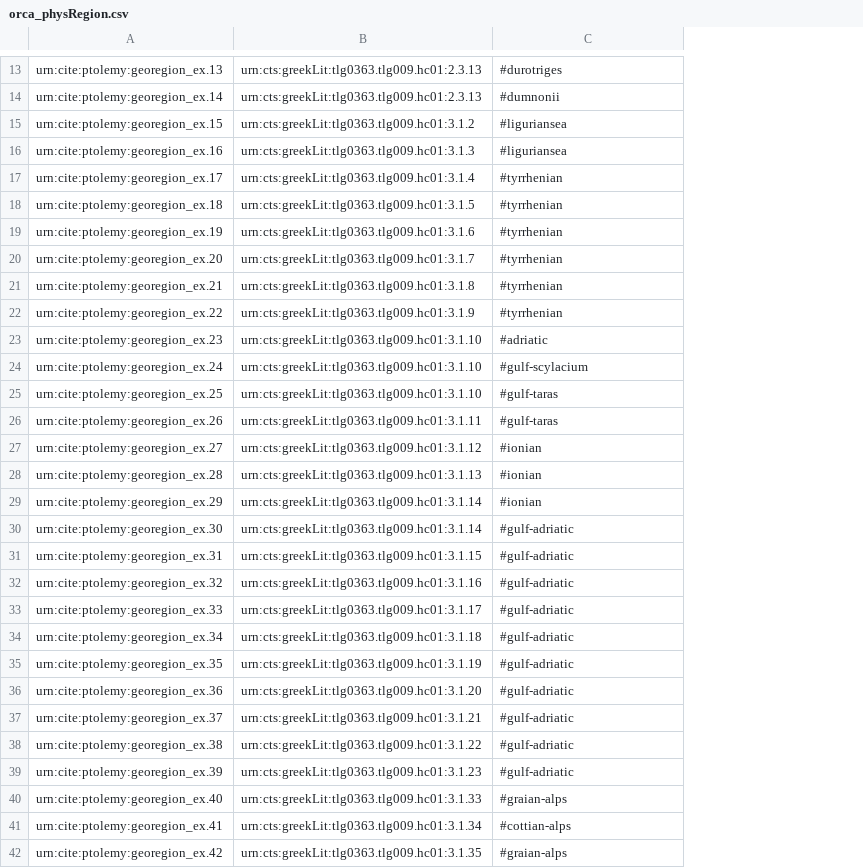
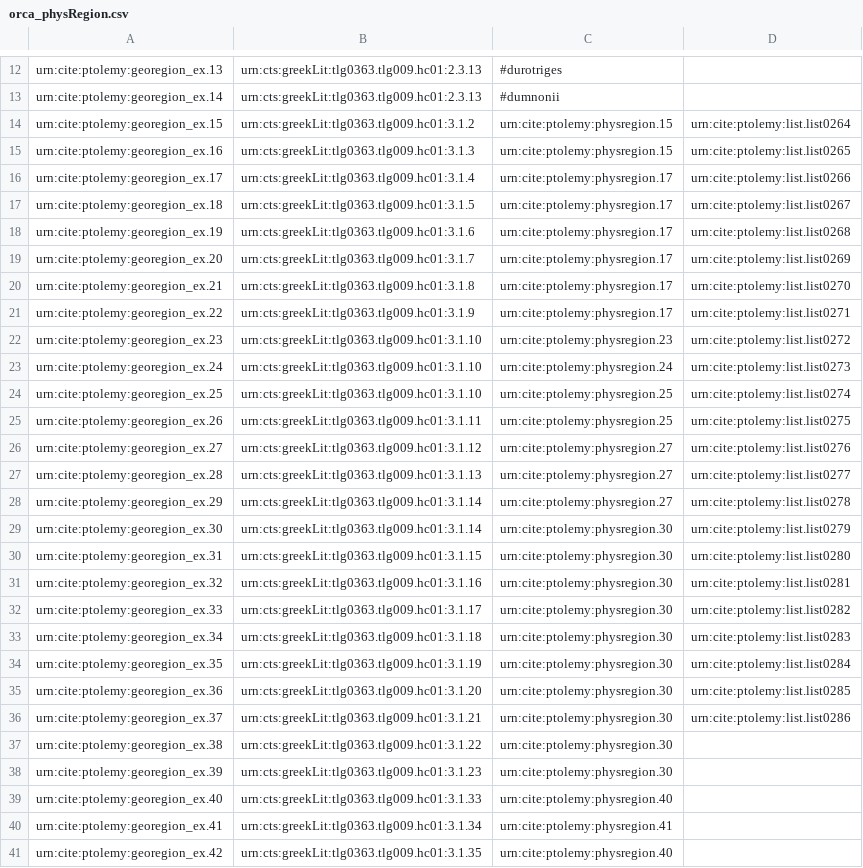
Before and after one commit to appsinvellum/ptolemy, a CSV file: collections/analyses/orca_physRegion.csv, drawn as a sheet; only a part is shown, gaps mark what is left out; addresses are those after the commit; the diff covers the shown part only; the diff names each change by its address in the sheet, - before the commit and + after, or states it on an @@ line.

```diff
--- a/collections/analyses/orca_physRegion.csv
+++ b/collections/analyses/orca_physRegion.csv
+column D, rows 14-36: urn:cite:ptolemy:list.list0264 | urn:cite:ptolemy:list.list0265 | urn:cite:ptolemy:list.list0266 | urn:cite:ptolemy:list.list0267 | urn:cite:ptolemy:list.list0268 | urn:cite:ptolemy:list.list0269 | urn:cite:ptolemy:list.list0270 | urn:cite:ptolemy:list.list0271 | urn:cite:ptolemy:list.list0272 | urn:cite:ptolemy:list.list0273 | urn:cite:ptolemy:list.list0274 | urn:cite:ptolemy:list.list0275 | urn:cite:ptolemy:list.list0276 | urn:cite:ptolemy:list.list0277 | urn:cite:ptolemy:list.list0278 | urn:cite:ptolemy:list.list0279 | urn:cite:ptolemy:list.list0280 | urn:cite:ptolemy:list.list0281 | urn:cite:ptolemy:list.list0282 | urn:cite:ptolemy:list.list0283 | urn:cite:ptolemy:list.list0284 | urn:cite:ptolemy:list.list0285 | urn:cite:ptolemy:list.list0286
-C14:C15: #liguriansea
+C14:C15: urn:cite:ptolemy:physregion.15
-C16:C21: #tyrrhenian
+C16:C21: urn:cite:ptolemy:physregion.17
-C22: #adriatic
+C22: urn:cite:ptolemy:physregion.23
-C23: #gulf-scylacium
+C23: urn:cite:ptolemy:physregion.24
-C24:C25: #gulf-taras
+C24:C25: urn:cite:ptolemy:physregion.25
-C26:C28: #ionian
+C26:C28: urn:cite:ptolemy:physregion.27
-C29:C38: #gulf-adriatic
+C29:C38: urn:cite:ptolemy:physregion.30
-C39: #graian-alps
+C39: urn:cite:ptolemy:physregion.40
-C40: #cottian-alps
+C40: urn:cite:ptolemy:physregion.41
-C41: #graian-alps
+C41: urn:cite:ptolemy:physregion.40
```
Also changed, not shown: 1 added row, 2 removed rows and 9 edited cells elsewhere in this file, collections/analyses/orca_geoTypes.csv, collections/vocab/physicalRegions.csv.
